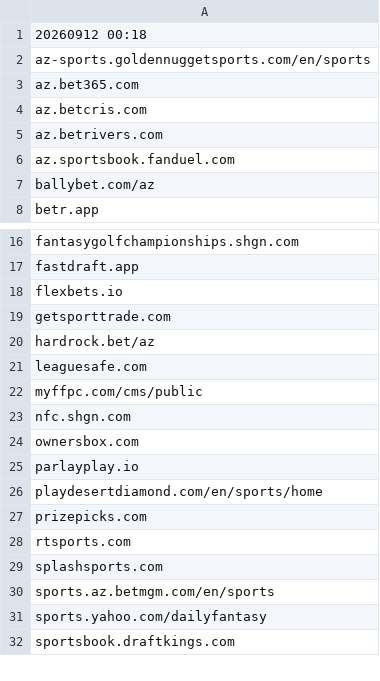
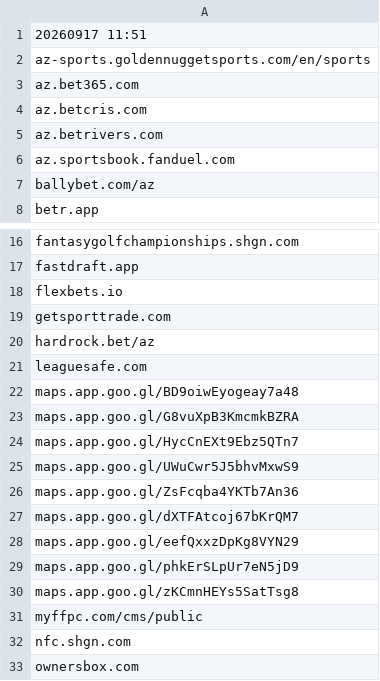
Before and after one commit to itsJustinCase/gamble-eagle, a CSV file: AZ.csv, drawn as a sheet; only a part is shown, gaps mark what is left out; the shorter side is filled out with more unchanged rows.

Commit message:
update AZ.csv

```diff
--- a/AZ.csv
+++ b/AZ.csv
@@ -1,2 +1,2 @@
-20260912 00:18
+20260917 11:51
 az-sports.goldennuggetsports.com/en/sports
@@ -21,2 +21,11 @@ hardrock.bet/az
 leaguesafe.com
+maps.app.goo.gl/BD9oiwEyogeay7a48
+maps.app.goo.gl/G8vuXpB3KmcmkBZRA
+maps.app.goo.gl/HycCnEXt9Ebz5QTn7
+maps.app.goo.gl/UWuCwr5J5bhvMxwS9
+maps.app.goo.gl/ZsFcqba4YKTb7An36
+maps.app.goo.gl/dXTFAtcoj67bKrQM7
+maps.app.goo.gl/eefQxxzDpKg8VYN29
+maps.app.goo.gl/phkErSLpUr7eN5jD9
+maps.app.goo.gl/zKCmnHEYs5SatTsg8
 myffpc.com/cms/public
```
